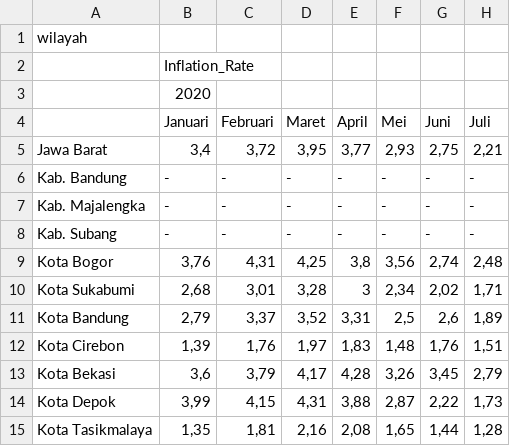
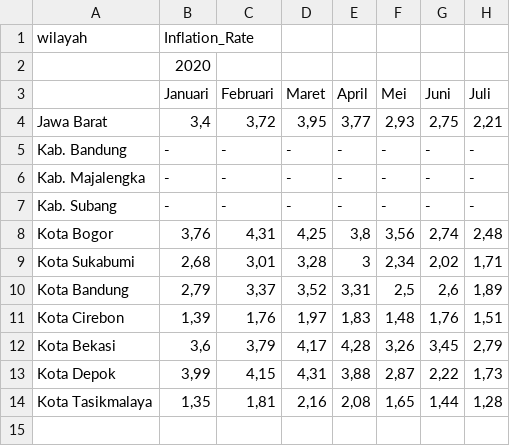
Before and after one commit to EgaAprianto8/Semester6, a CSV file: datainflasi.csv, drawn as a sheet; only a part is shown; rows hold the shown columns only; the diff names each change by its address in the sheet, - before the commit and + after, or states it on an @@ line.

Commit message:
Update datainflasi.csv

```diff
--- a/datainflasi.csv
+++ b/datainflasi.csv
-B1: (empty)
+B1: Inflation_Rate
-row 2:  | Inflation_Rate
```
